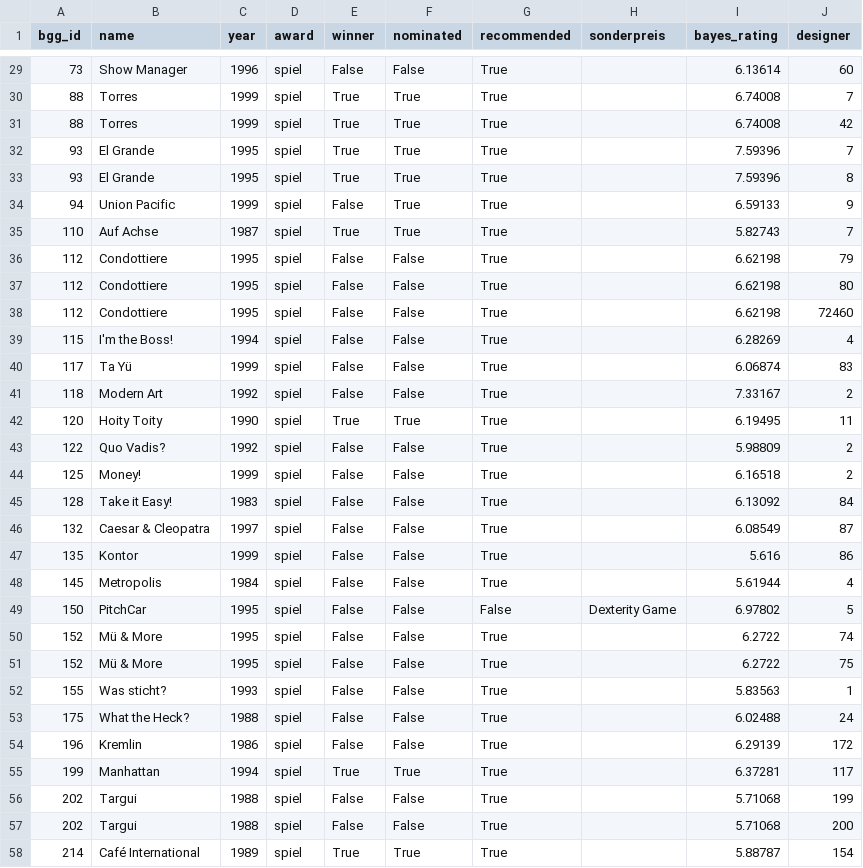
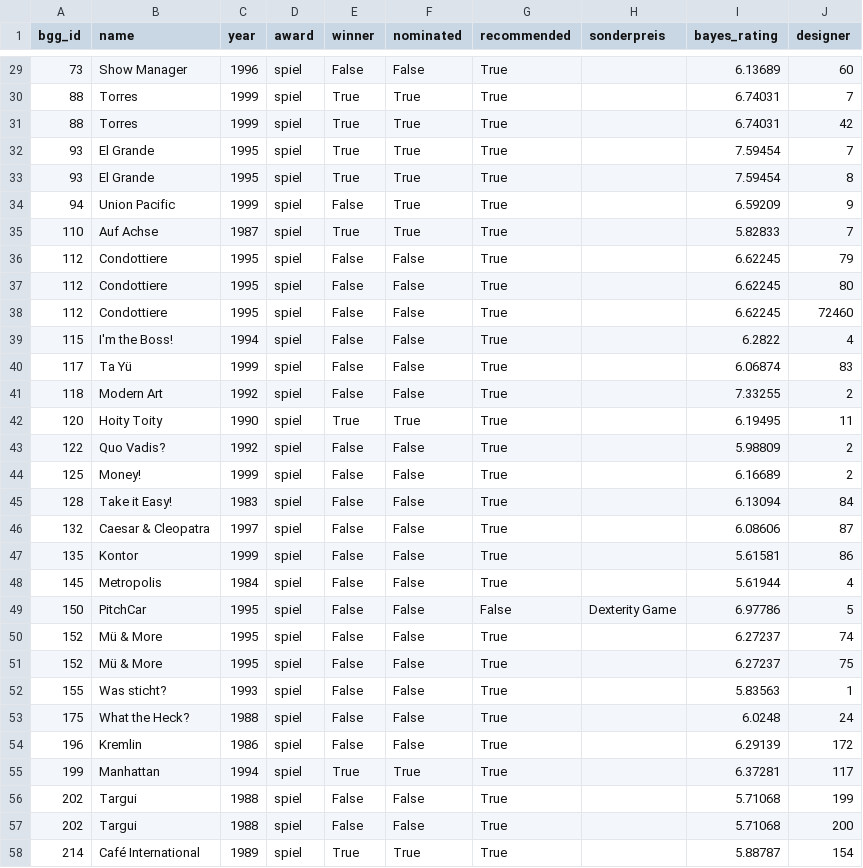
Before and after one commit to recommend-games/blog, a CSV file: experiments/sdj_designers/games_2026.csv, drawn as a sheet; only a part is shown, gaps mark what is left out; the diff covers the shown part only.

```diff
--- a/experiments/sdj_designers/games_2026.csv
+++ b/experiments/sdj_designers/games_2026.csv
@@ -29,26 +29,26 @@ bgg_id,name,year,award,winner,nominated,recommended,sonderpreis,bayes_rating,des
-73,Show Manager,1996,spiel,False,False,True,,6.13614,60
-88,Torres,1999,spiel,True,True,True,,6.74008,7
-88,Torres,1999,spiel,True,True,True,,6.74008,42
-93,El Grande,1995,spiel,True,True,True,,7.59396,7
-93,El Grande,1995,spiel,True,True,True,,7.59396,8
-94,Union Pacific,1999,spiel,False,True,True,,6.59133,9
-110,Auf Achse,1987,spiel,True,True,True,,5.82743,7
-112,Condottiere,1995,spiel,False,False,True,,6.62198,79
-112,Condottiere,1995,spiel,False,False,True,,6.62198,80
-112,Condottiere,1995,spiel,False,False,True,,6.62198,72460
-115,I'm the Boss!,1994,spiel,False,False,True,,6.28269,4
+73,Show Manager,1996,spiel,False,False,True,,6.13689,60
+88,Torres,1999,spiel,True,True,True,,6.74031,7
+88,Torres,1999,spiel,True,True,True,,6.74031,42
+93,El Grande,1995,spiel,True,True,True,,7.59454,7
+93,El Grande,1995,spiel,True,True,True,,7.59454,8
+94,Union Pacific,1999,spiel,False,True,True,,6.59209,9
+110,Auf Achse,1987,spiel,True,True,True,,5.82833,7
+112,Condottiere,1995,spiel,False,False,True,,6.62245,79
+112,Condottiere,1995,spiel,False,False,True,,6.62245,80
+112,Condottiere,1995,spiel,False,False,True,,6.62245,72460
+115,I'm the Boss!,1994,spiel,False,False,True,,6.2822,4
 117,Ta Yü,1999,spiel,False,False,True,,6.06874,83
-118,Modern Art,1992,spiel,False,False,True,,7.33167,2
+118,Modern Art,1992,spiel,False,False,True,,7.33255,2
 120,Hoity Toity,1990,spiel,True,True,True,,6.19495,11
 122,Quo Vadis?,1992,spiel,False,False,True,,5.98809,2
-125,Money!,1999,spiel,False,False,True,,6.16518,2
-128,Take it Easy!,1983,spiel,False,False,True,,6.13092,84
-132,Caesar & Cleopatra,1997,spiel,False,False,True,,6.08549,87
-135,Kontor,1999,spiel,False,False,True,,5.616,86
+125,Money!,1999,spiel,False,False,True,,6.16689,2
+128,Take it Easy!,1983,spiel,False,False,True,,6.13094,84
+132,Caesar & Cleopatra,1997,spiel,False,False,True,,6.08606,87
+135,Kontor,1999,spiel,False,False,True,,5.61581,86
 145,Metropolis,1984,spiel,False,False,True,,5.61944,4
-150,PitchCar,1995,spiel,False,False,False,Dexterity Game,6.97802,5
-152,Mü & More,1995,spiel,False,False,True,,6.2722,74
-152,Mü & More,1995,spiel,False,False,True,,6.2722,75
+150,PitchCar,1995,spiel,False,False,False,Dexterity Game,6.97786,5
+152,Mü & More,1995,spiel,False,False,True,,6.27237,74
+152,Mü & More,1995,spiel,False,False,True,,6.27237,75
 155,Was sticht?,1993,spiel,False,False,True,,5.83563,1
-175,What the Heck?,1988,spiel,False,False,True,,6.02488,24
+175,What the Heck?,1988,spiel,False,False,True,,6.0248,24
 196,Kremlin,1986,spiel,False,False,True,,6.29139,172
```
Also changed, not shown: 33 edited cells elsewhere in this file, experiments/sdj_designers/designers_2026.csv.
